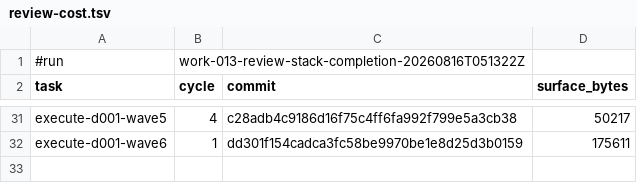
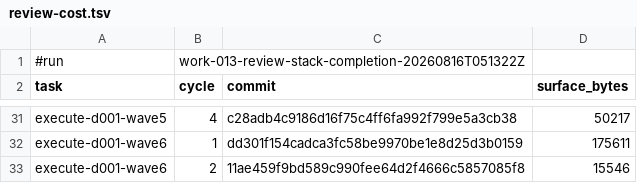
Before and after one commit to AndreVianna/aid-methodology, a TSV file: .aid/works/work-013-review-stack-completion/review-cost.tsv, drawn as a sheet; only a part is shown, gaps mark what is left out; the diff names each change by its address in the sheet, - before the commit and + after, or states it on an @@ line.

```diff
--- a/.aid/works/work-013-review-stack-completion/review-cost.tsv
+++ b/.aid/works/work-013-review-stack-completion/review-cost.tsv
+row 33: execute-d001-wave6 | 2 | 11ae459f9bd589c990fee64d2f4666c5857085f8 | 15546
```
Also changed, not shown: 2 other files.
